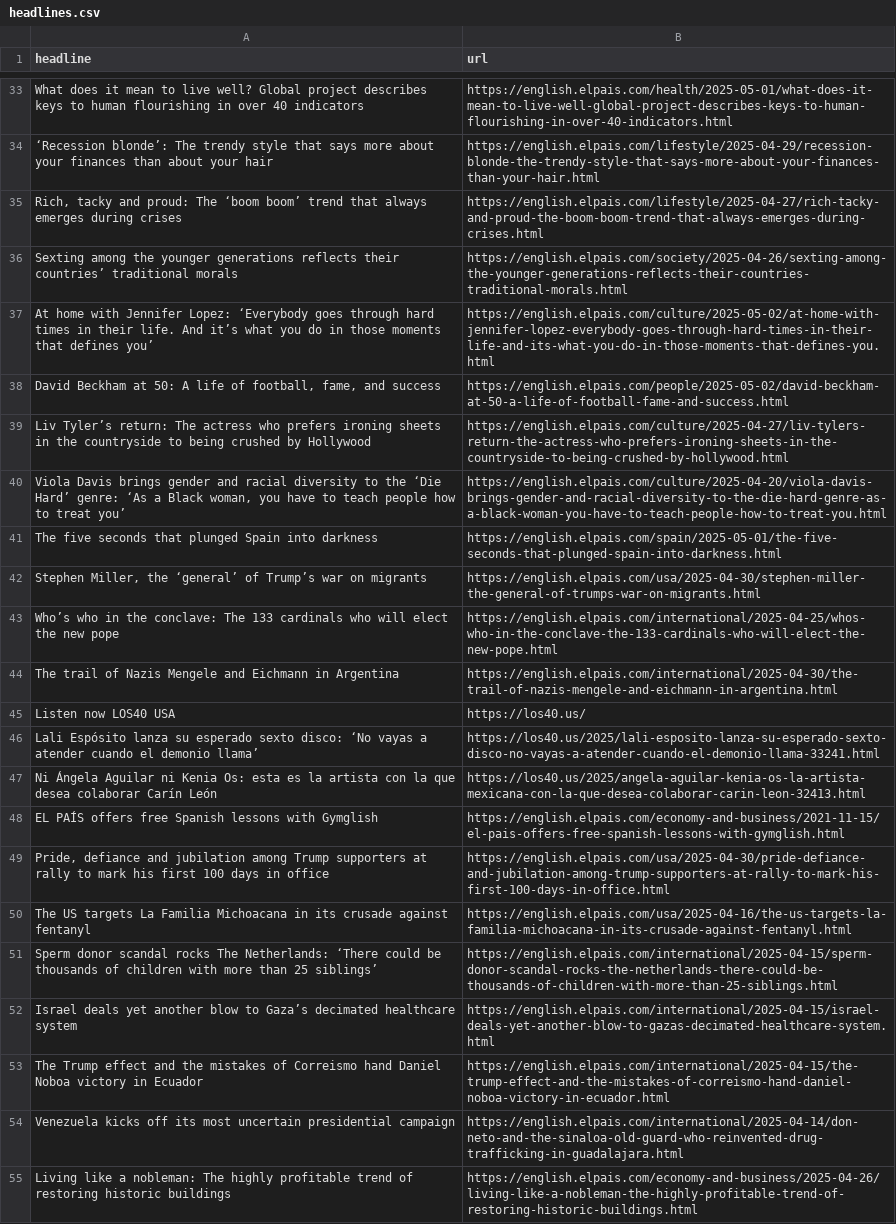
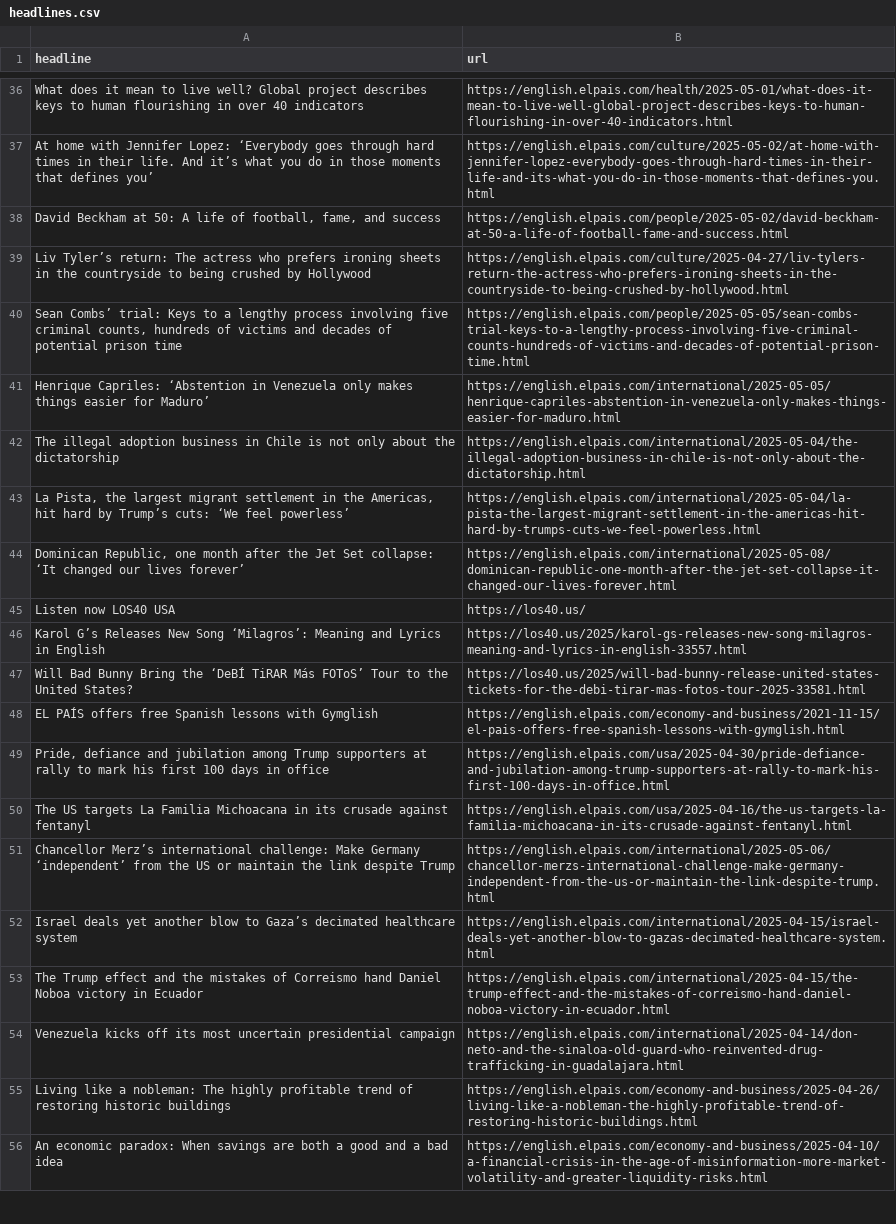
Before and after one commit to tomvaillant/auto-scraper, a CSV file: headlines.csv, drawn as a sheet; only a part is shown, gaps mark what is left out; the shorter side is filled out with more unchanged rows; removed rows and columns are numbered as before the commit, all else as after; the diff covers the shown part only; the diff names each change by its address in the sheet, - before the commit and + after, or states it on an @@ line.

```diff
--- a/headlines.csv
+++ b/headlines.csv
-row 34: ‘Recession blonde’: The trendy style that says more about your finances than about your hair | https://english.elpais.com/lifestyle/2025-04-29/recession-blonde-the-trendy-style-that-says-more-about-your-finances-than-your-hair.html
-row 35: Rich, tacky and proud: The ‘boom boom’ trend that always emerges during crises | https://english.elpais.com/lifestyle/2025-04-27/rich-tacky-and-proud-the-boom-boom-trend-that-always-emerges-during-crises.html
-row 36: Sexting among the younger generations reflects their countries’ traditional morals | https://english.elpais.com/society/2025-04-26/sexting-among-the-younger-generations-reflects-their-countries-traditional-morals.html
-row 40: Viola Davis brings gender and racial diversity to the ‘Die Hard’ genre: ‘As a Black woman, you have to teach people how to treat you’ | https://english.elpais.com/culture/2025-04-20/viola-davis-brings-gender-and-racial-diversity-to-the-die-hard-genre-as-a-black-woman-you-have-to-teach-people-how-to-treat-you.html
-row 41: The five seconds that plunged Spain into darkness | https://english.elpais.com/spain/2025-05-01/the-five-seconds-that-plunged-spain-into-darkness.html
-row 42: Stephen Miller, the ‘general’ of Trump’s war on migrants | https://english.elpais.com/usa/2025-04-30/stephen-miller-the-general-of-trumps-war-on-migrants.html
-row 43: Who’s who in the conclave: The 133 cardinals who will elect the new pope | https://english.elpais.com/international/2025-04-25/whos-who-in-the-conclave-the-133-cardinals-who-will-elect-the-new-pope.html
-row 44: The trail of Nazis Mengele and Eichmann in Argentina | https://english.elpais.com/international/2025-04-30/the-trail-of-nazis-mengele-and-eichmann-in-argentina.html
+row 40: Sean Combs’ trial: Keys to a lengthy process involving five criminal counts, hundreds of victims and decades of potential prison time | https://english.elpais.com/people/2025-05-05/sean-combs-trial-keys-to-a-lengthy-process-involving-five-criminal-counts-hundreds-of-victims-and-decades-of-potential-prison-time.html
+row 41: Henrique Capriles: ‘Abstention in Venezuela only makes things easier for Maduro’ | https://english.elpais.com/international/2025-05-05/henrique-capriles-abstention-in-venezuela-only-makes-things-easier-for-maduro.html
+row 42: The illegal adoption business in Chile is not only about the dictatorship | https://english.elpais.com/international/2025-05-04/the-illegal-adoption-business-in-chile-is-not-only-about-the-dictatorship.html
+row 43: La Pista, the largest migrant settlement in the Americas, hit hard by Trump’s cuts: ‘We feel powerless’ | https://english.elpais.com/international/2025-05-04/la-pista-the-largest-migrant-settlement-in-the-americas-hit-hard-by-trumps-cuts-we-feel-powerless.html
+row 44: Dominican Republic, one month after the Jet Set collapse: ‘It changed our lives forever’ | https://english.elpais.com/international/2025-05-08/dominican-republic-one-month-after-the-jet-set-collapse-it-changed-our-lives-forever.html
-row 46: Lali Espósito lanza su esperado sexto disco: ‘No vayas a atender cuando el demonio llama’ | https://los40.us/2025/lali-esposito-lanza-su-esperado-sexto-disco-no-vayas-a-atender-cuando-el-demonio-llama-33241.html
-row 47: Ni Ángela Aguilar ni Kenia Os: esta es la artista con la que desea colaborar Carín León | https://los40.us/2025/angela-aguilar-kenia-os-la-artista-mexicana-con-la-que-desea-colaborar-carin-leon-32413.html
+row 46: Karol G’s Releases New Song ‘Milagros’: Meaning and Lyrics in English | https://los40.us/2025/karol-gs-releases-new-song-milagros-meaning-and-lyrics-in-english-33557.html
+row 47: Will Bad Bunny Bring the ‘DeBÍ TiRAR Más FOToS’ Tour to the United States? | https://los40.us/2025/will-bad-bunny-release-united-states-tickets-for-the-debi-tirar-mas-fotos-tour-2025-33581.html
-row 51: Sperm donor scandal rocks The Netherlands: ‘There could be thousands of children with more than 25 siblings’ | https://english.elpais.com/international/2025-04-15/sperm-donor-scandal-rocks-the-netherlands-there-could-be-thousands-of-children-with-more-than-25-siblings.html
+row 51: Chancellor Merz’s international challenge: Make Germany ‘independent’ from the US or maintain the link despite Trump | https://english.elpais.com/international/2025-05-06/chancellor-merzs-international-challenge-make-germany-independent-from-the-us-or-maintain-the-link-despite-trump.html
```
Also changed, not shown: 31 added rows, 28 removed rows and 2 moved rows elsewhere in this file.
